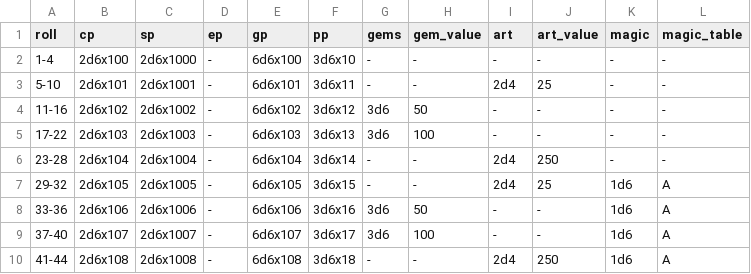
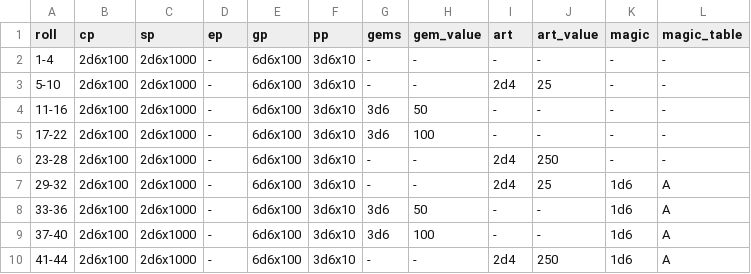
Before and after one commit to cjstehno/dmtools, a CSV file: treasure/tables/hoard-5-10.csv, drawn as a sheet; only a part is shown; the diff covers the shown part only.

```diff
--- a/treasure/tables/hoard-5-10.csv
+++ b/treasure/tables/hoard-5-10.csv
@@ -2,9 +2,9 @@ roll,cp,sp,ep,gp,pp,gems,gem_value,art,art_value,magic,magic_table
 1-4,2d6x100,2d6x1000,-,6d6x100,3d6x10,-,-,-,-,-,-
-5-10,2d6x101,2d6x1001,-,6d6x101,3d6x11,-,-,2d4,25,-,-
-11-16,2d6x102,2d6x1002,-,6d6x102,3d6x12,3d6,50,-,-,-,-
-17-22,2d6x103,2d6x1003,-,6d6x103,3d6x13,3d6,100,-,-,-,-
-23-28,2d6x104,2d6x1004,-,6d6x104,3d6x14,-,-,2d4,250,-,-
-29-32,2d6x105,2d6x1005,-,6d6x105,3d6x15,-,-,2d4,25,1d6,A
-33-36,2d6x106,2d6x1006,-,6d6x106,3d6x16,3d6,50,-,-,1d6,A
-37-40,2d6x107,2d6x1007,-,6d6x107,3d6x17,3d6,100,-,-,1d6,A
-41-44,2d6x108,2d6x1008,-,6d6x108,3d6x18,-,-,2d4,250,1d6,A
+5-10,2d6x100,2d6x1000,-,6d6x100,3d6x10,-,-,2d4,25,-,-
+11-16,2d6x100,2d6x1000,-,6d6x100,3d6x10,3d6,50,-,-,-,-
+17-22,2d6x100,2d6x1000,-,6d6x100,3d6x10,3d6,100,-,-,-,-
+23-28,2d6x100,2d6x1000,-,6d6x100,3d6x10,-,-,2d4,250,-,-
+29-32,2d6x100,2d6x1000,-,6d6x100,3d6x10,-,-,2d4,25,1d6,A
+33-36,2d6x100,2d6x1000,-,6d6x100,3d6x10,3d6,50,-,-,1d6,A
+37-40,2d6x100,2d6x1000,-,6d6x100,3d6x10,3d6,100,-,-,1d6,A
+41-44,2d6x100,2d6x1000,-,6d6x100,3d6x10,-,-,2d4,250,1d6,A
```
Also changed, not shown: 80 edited cells elsewhere in this file, treasure/tables/hoard-11-16.csv, treasure/tables/hoard-17-up.csv, 5 other files.
